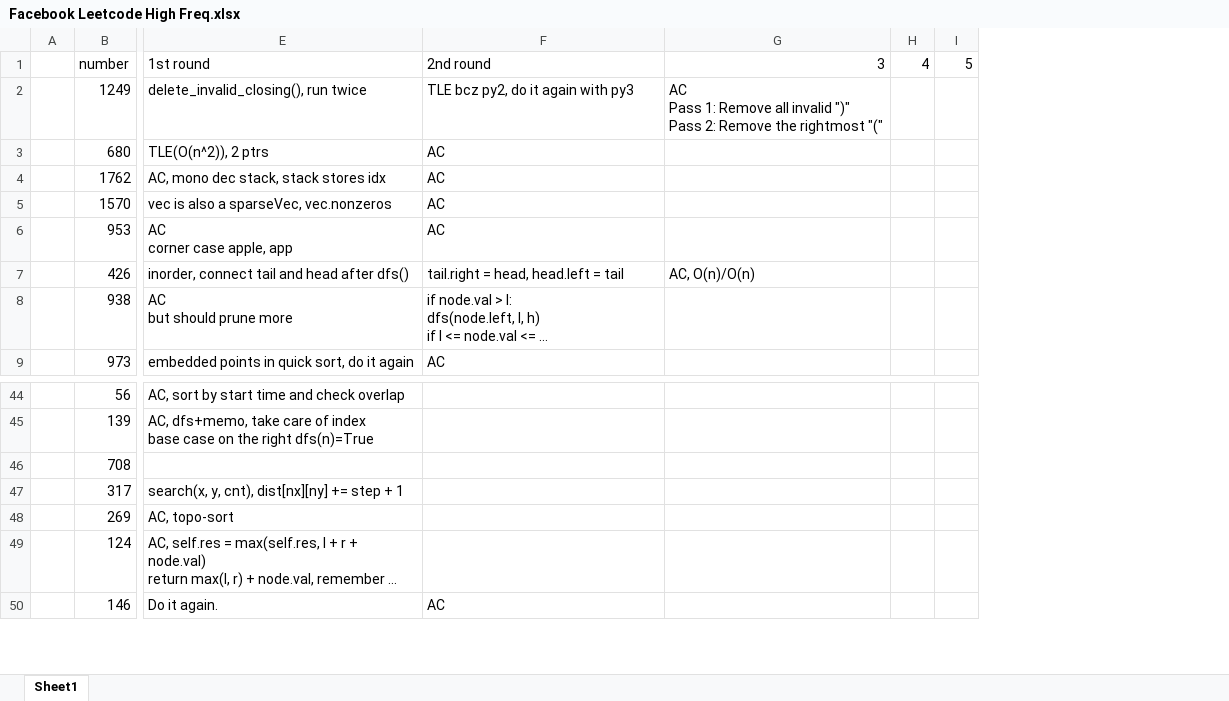
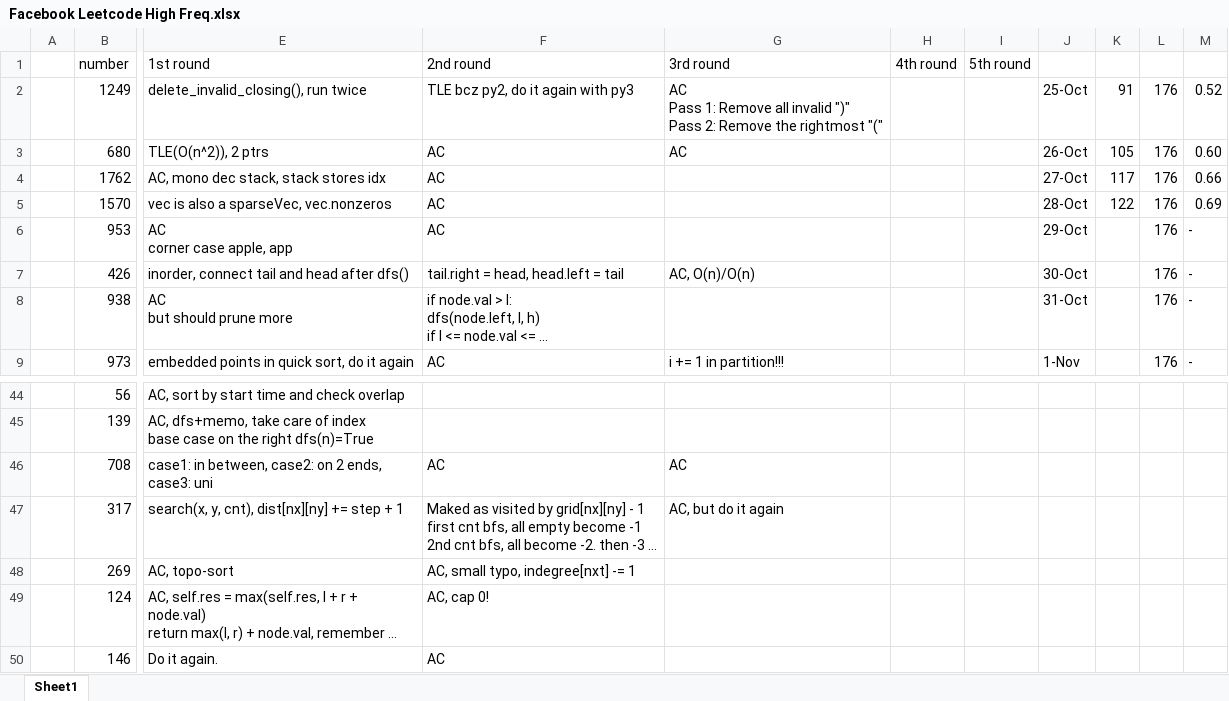
Before and after one commit to KOPFYF/LCEveryday, an Excel workbook: company_tags/Facebook Leetcode High Freq.xlsx, sheet Sheet1, drawn as a sheet; only a part is shown, gaps mark what is left out; long unchanged cells end in …; values as stored, in another font and other column widths than the file's, no cell formats; removed rows and columns are numbered as before the commit, all else as after; ↵ is a line break in a cell; the diff covers the shown part only; the diff names each change by its address in the sheet, - before the commit and + after, or states it on an @@ line.

```diff
--- a/company_tags/Facebook Leetcode High Freq.xlsx (sheet Sheet1)
+++ b/company_tags/Facebook Leetcode High Freq.xlsx (sheet Sheet1)
-column G, rows 1-7: 3 | AC ↵ Pass 1: Remove all invalid ")" ↵ Pass 2: Remove the rightmost "(" |  |  |  |  | AC, O(n)/O(n)
-column H, row 1: 4
-column I, row 1: 5
+column G, rows 1-9: 3rd round | AC ↵ Pass 1: Remove all invalid ")" ↵ Pass 2: Remove the rightmost "(" | AC |  |  |  | AC, O(n)/O(n) |  | i += 1 in partition!!!; rows 46-47: AC | AC, but do it again
+column H, row 1: 4th round
+column I, row 1: 5th round
+column J, rows 2-9: 25-Oct | 26-Oct | 27-Oct | 28-Oct | 29-Oct | 30-Oct | 31-Oct | 1-Nov
+column K, rows 2-5: 91 | 105 | 117 | 122
+column L, rows 2-9: all 176
+column M, rows 2-9: 0.52 | 0.60 | 0.66 | 0.69 | - | - | - | -
-E46: (empty)
+E46: case1: in between, case2: on 2 ends, case3: uni
-F46: (empty)
+F46: AC
-F47: (empty)
+F47: Maked as visited by grid[nx][ny] - 1 ↵ first cnt bfs, all empty become -1 ↵ 2nd cnt bfs, all become -2. then -3 …
-F48: (empty)
+F48: AC, small typo, indegree[nxt] -= 1
-F49: (empty)
+F49: AC, cap 0!
```
Also changed, not shown: 1 removed row and 63 edited cells elsewhere in this sheet, cell formats, 37 other files.
